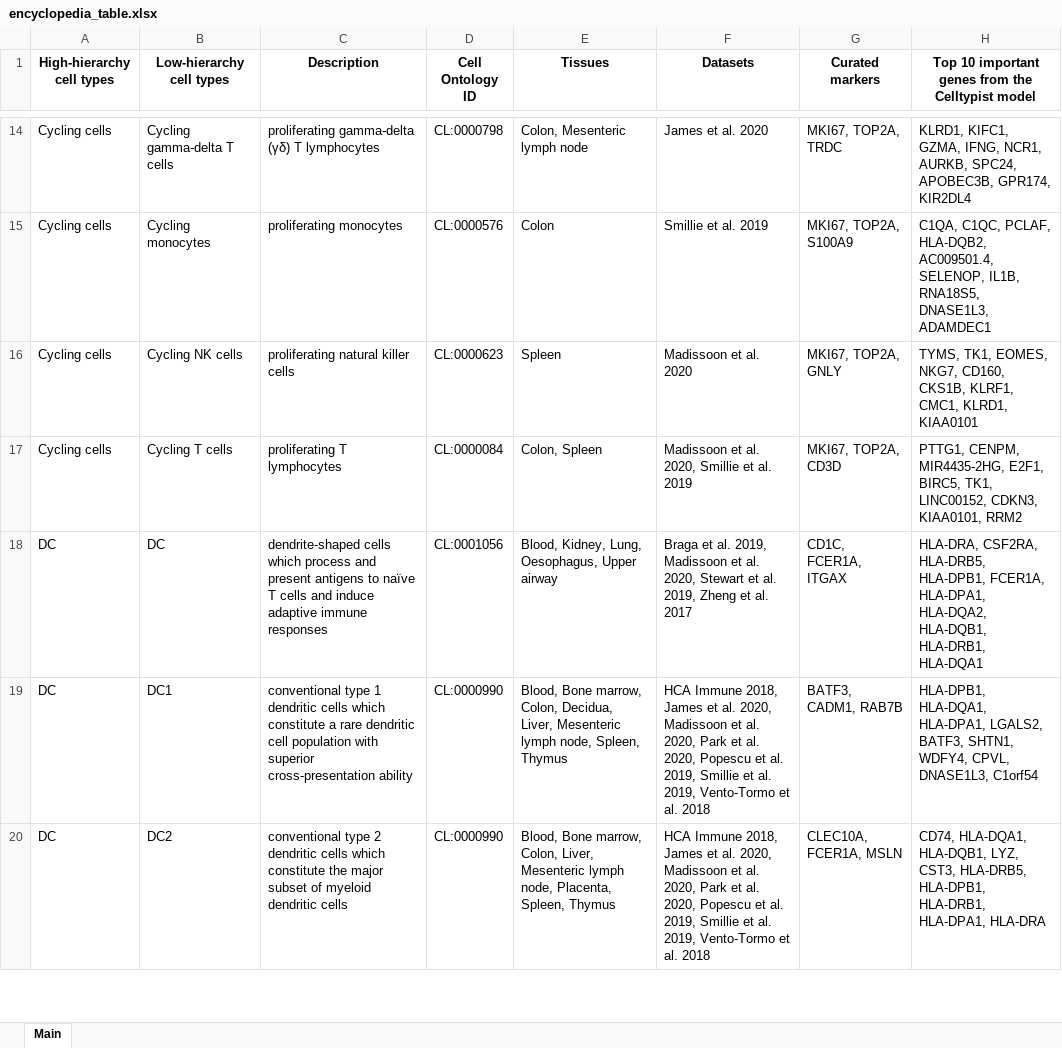
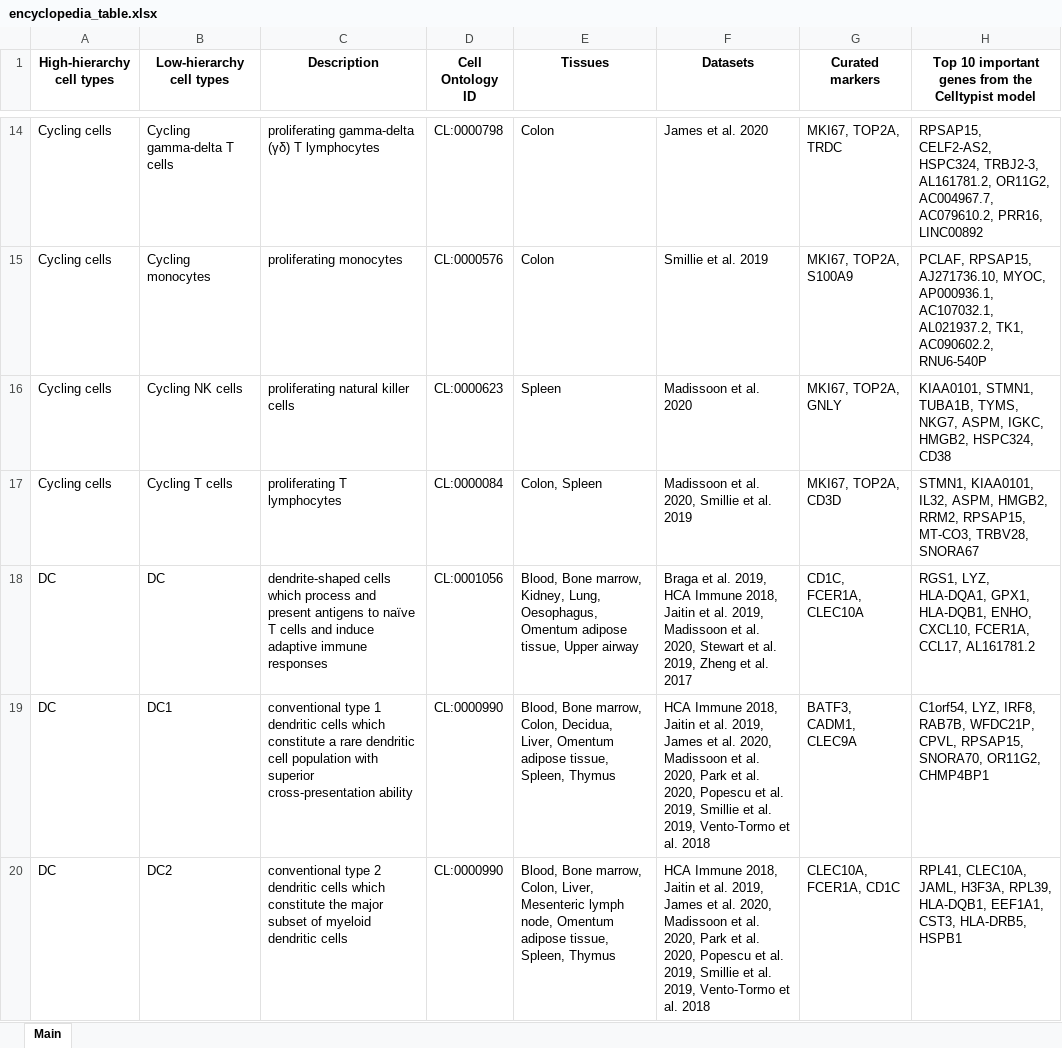
Before and after one commit to Teichlab/celltypist_wiki, an Excel workbook: encyclopedia/encyclopedia_table.xlsx, sheet Main, drawn as a sheet; only a part is shown, gaps mark what is left out; values as stored, in another font and other column widths than the file's, no borders; the diff covers the shown part only; the diff names each change by its address in the sheet, - before the commit and + after, or states it on an @@ line.

```diff
--- a/encyclopedia/encyclopedia_table.xlsx (sheet Main)
+++ b/encyclopedia/encyclopedia_table.xlsx (sheet Main)
-E14 (Tissues): Colon, Mesenteric lymph node
+E14 (Tissues): Colon
-H14: KLRD1, KIFC1, GZMA, IFNG, NCR1, AURKB, SPC24, APOBEC3B, GPR174, KIR2DL4
+H14: RPSAP15, CELF2-AS2, HSPC324, TRBJ2-3, AL161781.2, OR11G2, AC004967.7, AC079610.2, PRR16, LINC00892
-H15: C1QA, C1QC, PCLAF, HLA-DQB2, AC009501.4, SELENOP, IL1B, RNA18S5, DNASE1L3, ADAMDEC1
+H15: PCLAF, RPSAP15, AJ271736.10, MYOC, AP000936.1, AC107032.1, AL021937.2, TK1, AC090602.2, RNU6-540P
-H16: TYMS, TK1, EOMES, NKG7, CD160, CKS1B, KLRF1, CMC1, KLRD1, KIAA0101
+H16: KIAA0101, STMN1, TUBA1B, TYMS, NKG7, ASPM, IGKC, HMGB2, HSPC324, CD38
-H17: PTTG1, CENPM, MIR4435-2HG, E2F1, BIRC5, TK1, LINC00152, CDKN3, KIAA0101, RRM2
+H17: STMN1, KIAA0101, IL32, ASPM, HMGB2, RRM2, RPSAP15, MT-CO3, TRBV28, SNORA67
-E18 (Tissues): Blood, Kidney, Lung, Oesophagus, Upper airway
+E18 (Tissues): Blood, Bone marrow, Kidney, Lung, Oesophagus, Omentum adipose tissue, Upper airway
-F18 (Datasets): …al. 2019, Madissoon et…
+F18 (Datasets): …al. 2019, HCA Immune 2018, Jaitin et al. 2019, Madissoon et…
-G18 (Curated markers): CD1C, FCER1A, ITGAX
+G18 (Curated markers): CD1C, FCER1A, CLEC10A
-H18: HLA-DRA, CSF2RA, HLA-DRB5, HLA-DPB1, FCER1A, HLA-DPA1, HLA-DQA2, HLA-DQB1, HLA-DRB1, HLA-DQA1
+H18: RGS1, LYZ, HLA-DQA1, GPX1, HLA-DQB1, ENHO, CXCL10, FCER1A, CCL17, AL161781.2
-E19 (Tissues): …Decidua, Liver, Mesenteric lymph node, Spleen, Thymus
+E19 (Tissues): …Decidua, Liver, Omentum adipose tissue, Spleen, Thymus
-F19:F20 (Datasets): …Immune 2018, James et…
+F19:F20 (Datasets): …Immune 2018, Jaitin et al. 2019, James et…
-G19 (Curated markers): BATF3, CADM1, RAB7B
+G19 (Curated markers): BATF3, CADM1, CLEC9A
-H19: HLA-DPB1, HLA-DQA1, HLA-DPA1, LGALS2, BATF3, SHTN1, WDFY4, CPVL, DNASE1L3, C1orf54
+H19: C1orf54, LYZ, IRF8, RAB7B, WFDC21P, CPVL, RPSAP15, SNORA70, OR11G2, CHMP4BP1
-E20 (Tissues): …lymph node, Placenta, Spleen, Thymus
+E20 (Tissues): …lymph node, Omentum adipose tissue, Spleen, Thymus
-G20 (Curated markers): CLEC10A, FCER1A, MSLN
+G20 (Curated markers): CLEC10A, FCER1A, CD1C
-H20: CD74, HLA-DQA1, HLA-DQB1, LYZ, CST3, HLA-DRB5, HLA-DPB1, HLA-DRB1, HLA-DPA1, HLA-DRA
+H20: RPL41, CLEC10A, JAML, H3F3A, RPL39, HLA-DQB1, EEF1A1, CST3, HLA-DRB5, HSPB1
```
Also changed, not shown: 5 added rows, 1 removed row and 210 edited cells elsewhere in this sheet, 1 other file.
